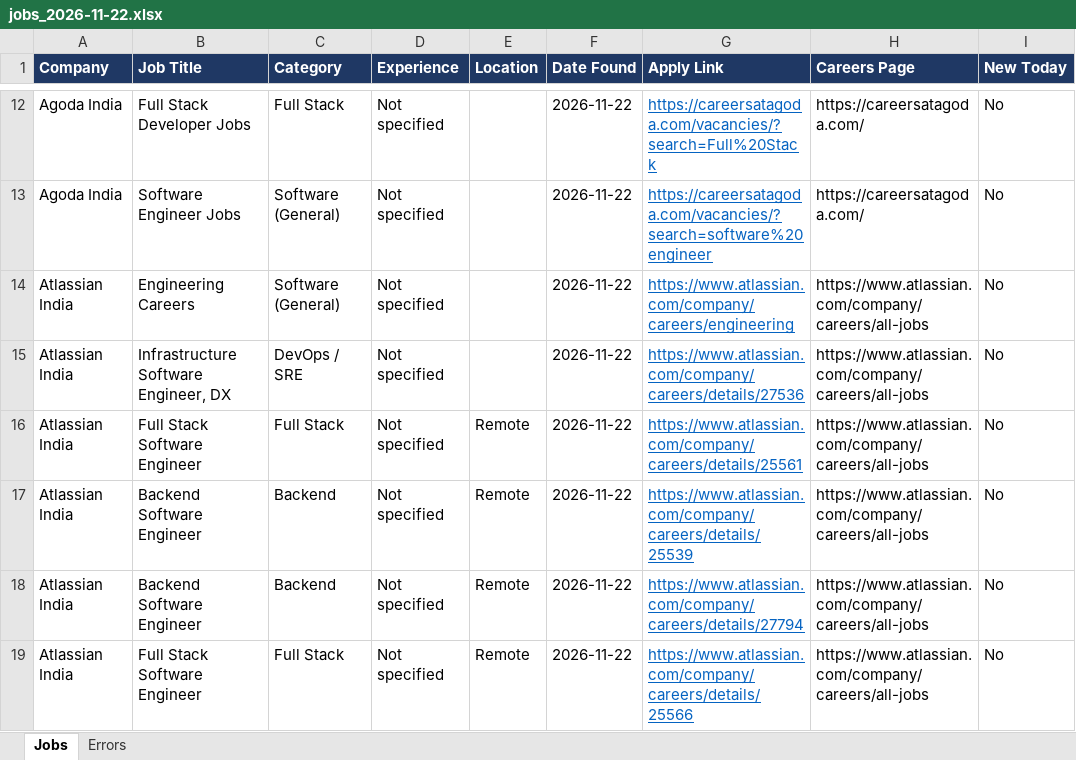
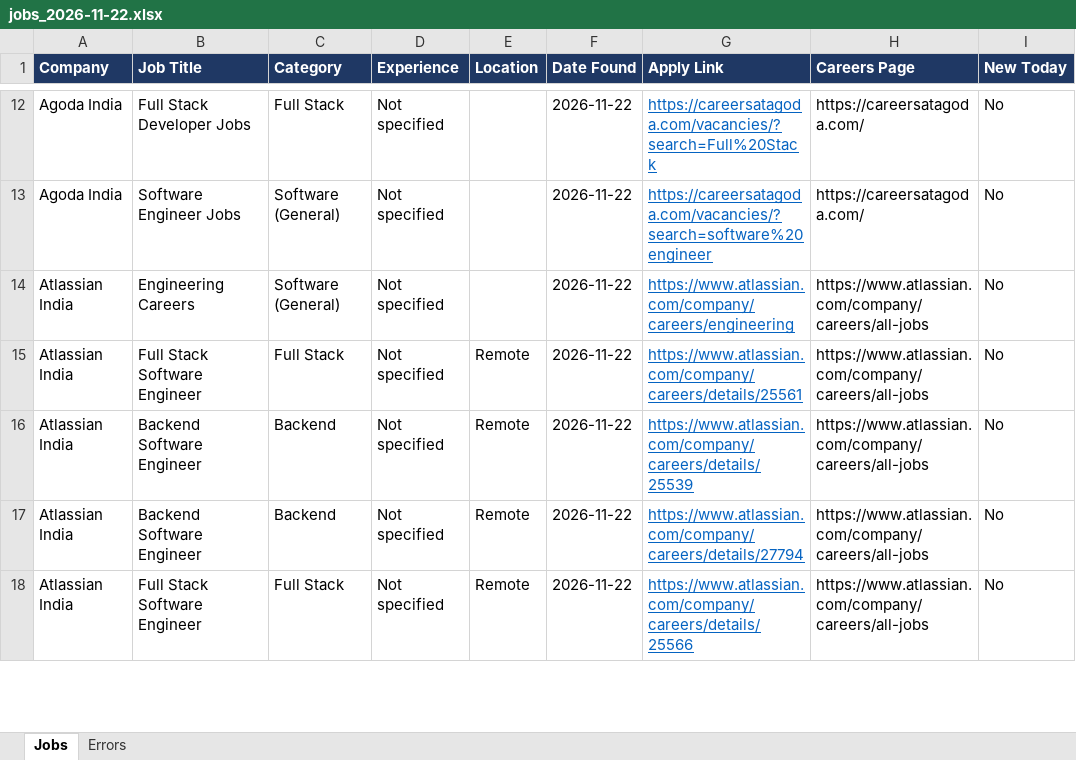
Before and after one commit to Lakshhiitaaa/JobTracker, an Excel workbook: reports/jobs_2026-11-22.xlsx, sheet Jobs, drawn as a sheet; only a part is shown, gaps mark what is left out; values as stored, in another font and other column widths than the file's, no borders; the diff names each change by its address in the sheet, - before the commit and + after, or states it on an @@ line.

```diff
--- a/reports/jobs_2026-11-22.xlsx (sheet Jobs)
+++ b/reports/jobs_2026-11-22.xlsx (sheet Jobs)
-row 15: Atlassian India | Infrastructure Software Engineer, DX | DevOps / SRE | Not specified |  | 2026-11-22 | https://www.atlassian.com/company/careers/details/27536 | https://www.atlassian.com/company/careers/all-jobs | No
```
Also changed, not shown: sheet Errors, 1 other file.
